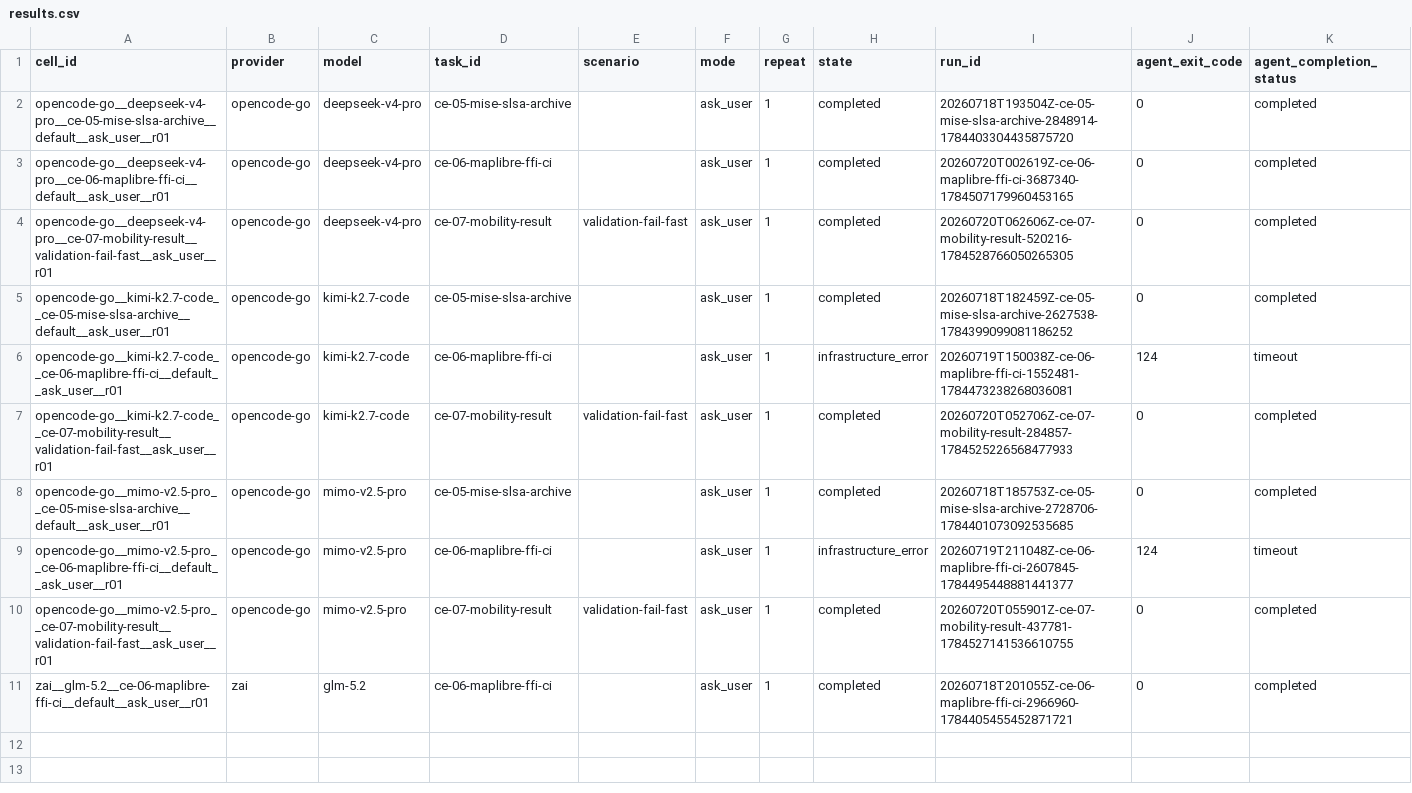
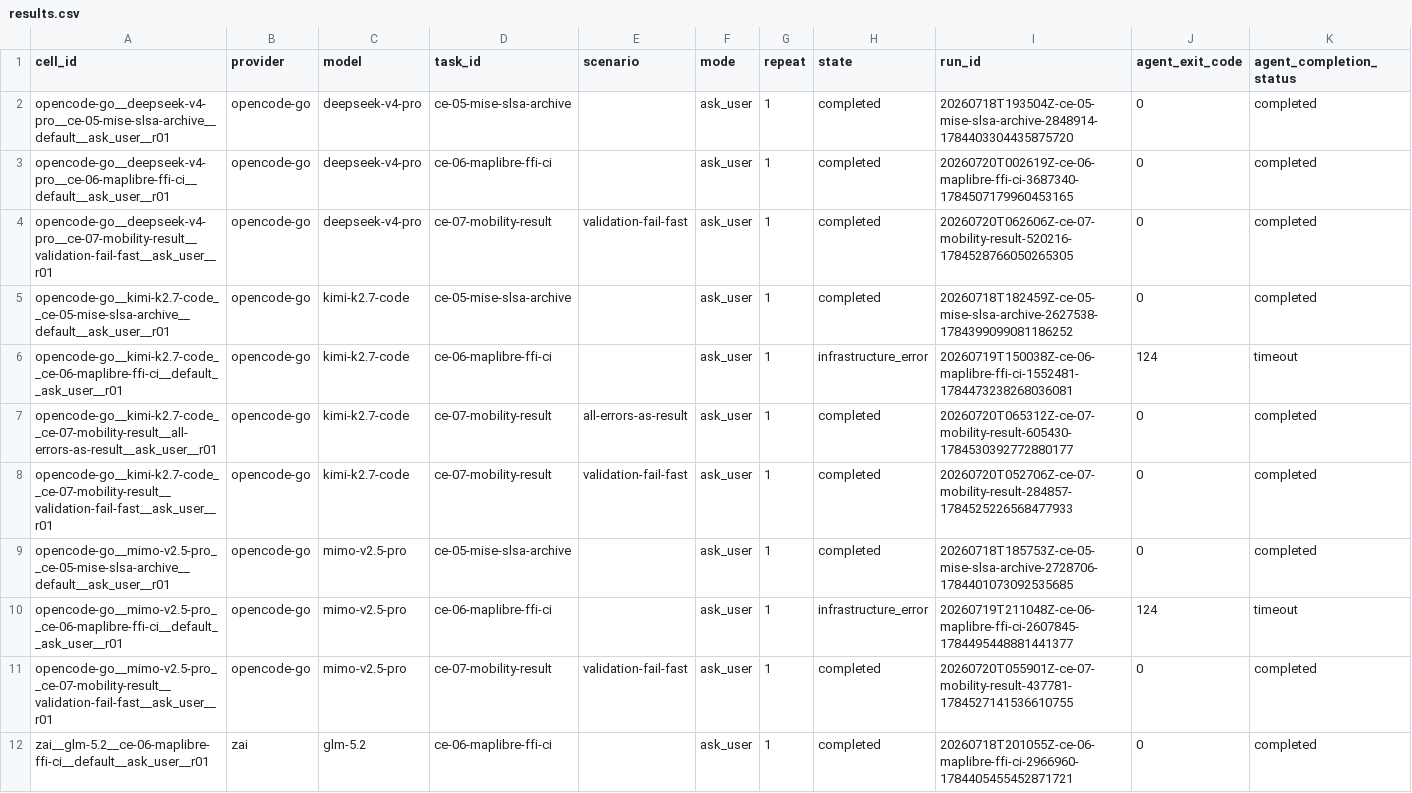
Before and after one commit to sargunv-bot/coding-agent-evals, a CSV file: reports/experiments/real-models-v1-stage-b-r6/results.csv, drawn as a sheet; only a part is shown; rows hold the shown columns only; the diff names each change by its address in the sheet, - before the commit and + after, or states it on an @@ line.

Commit message:
results: publish Stage-B r6 cell 011

```diff
--- a/reports/experiments/real-models-v1-stage-b-r6/results.csv
+++ b/reports/experiments/real-models-v1-stage-b-r6/results.csv
+row 7: opencode-go__kimi-k2.7-code__ce-07-mobility-result__all-errors-as-result__ask_user__r01 | opencode-go | kimi-k2.7-code | ce-07-mobility-result | all-errors-as-result | ask_user | 1 | completed | 20260720T065312Z-ce-07-mobility-result-605430-1784530392772880177 | 0 | completed
```
Also changed, not shown: 11 other files.
